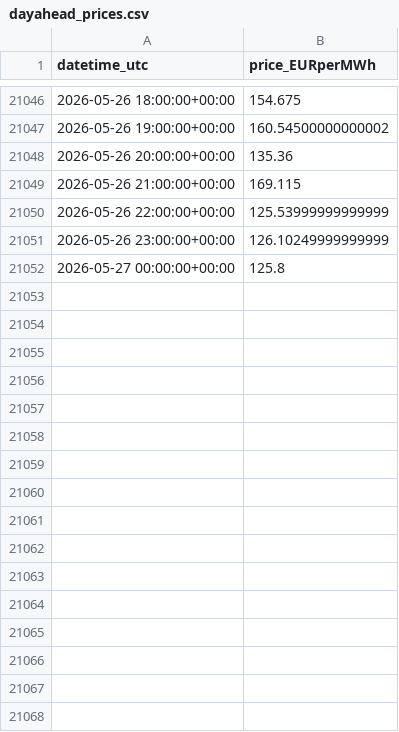
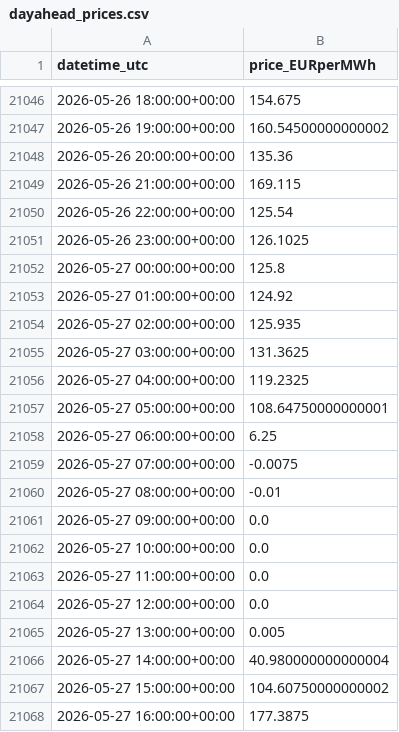
Before and after one commit to Taxiarchis135/greek-res-forecasting, a CSV file: data/dayahead_prices.csv, drawn as a sheet; only a part is shown, gaps mark what is left out; the diff covers the shown part only.

```diff
--- a/data/dayahead_prices.csv
+++ b/data/dayahead_prices.csv
@@ -21049,4 +21049,20 @@ datetime_utc,price_EURperMWh
 2026-05-26 21:00:00+00:00,169.115
-2026-05-26 22:00:00+00:00,125.53999999999999
-2026-05-26 23:00:00+00:00,126.10249999999999
+2026-05-26 22:00:00+00:00,125.54
+2026-05-26 23:00:00+00:00,126.1025
 2026-05-27 00:00:00+00:00,125.8
+2026-05-27 01:00:00+00:00,124.92
+2026-05-27 02:00:00+00:00,125.935
+2026-05-27 03:00:00+00:00,131.3625
+2026-05-27 04:00:00+00:00,119.2325
+2026-05-27 05:00:00+00:00,108.64750000000001
+2026-05-27 06:00:00+00:00,6.25
+2026-05-27 07:00:00+00:00,-0.0075
+2026-05-27 08:00:00+00:00,-0.01
+2026-05-27 09:00:00+00:00,0.0
+2026-05-27 10:00:00+00:00,0.0
+2026-05-27 11:00:00+00:00,0.0
+2026-05-27 12:00:00+00:00,0.0
+2026-05-27 13:00:00+00:00,0.005
+2026-05-27 14:00:00+00:00,40.980000000000004
+2026-05-27 15:00:00+00:00,104.60750000000002
+2026-05-27 16:00:00+00:00,177.3875
```
Also changed, not shown: 32 added rows elsewhere in this file, data/forecast_tomorrow.csv, 2 other files.
